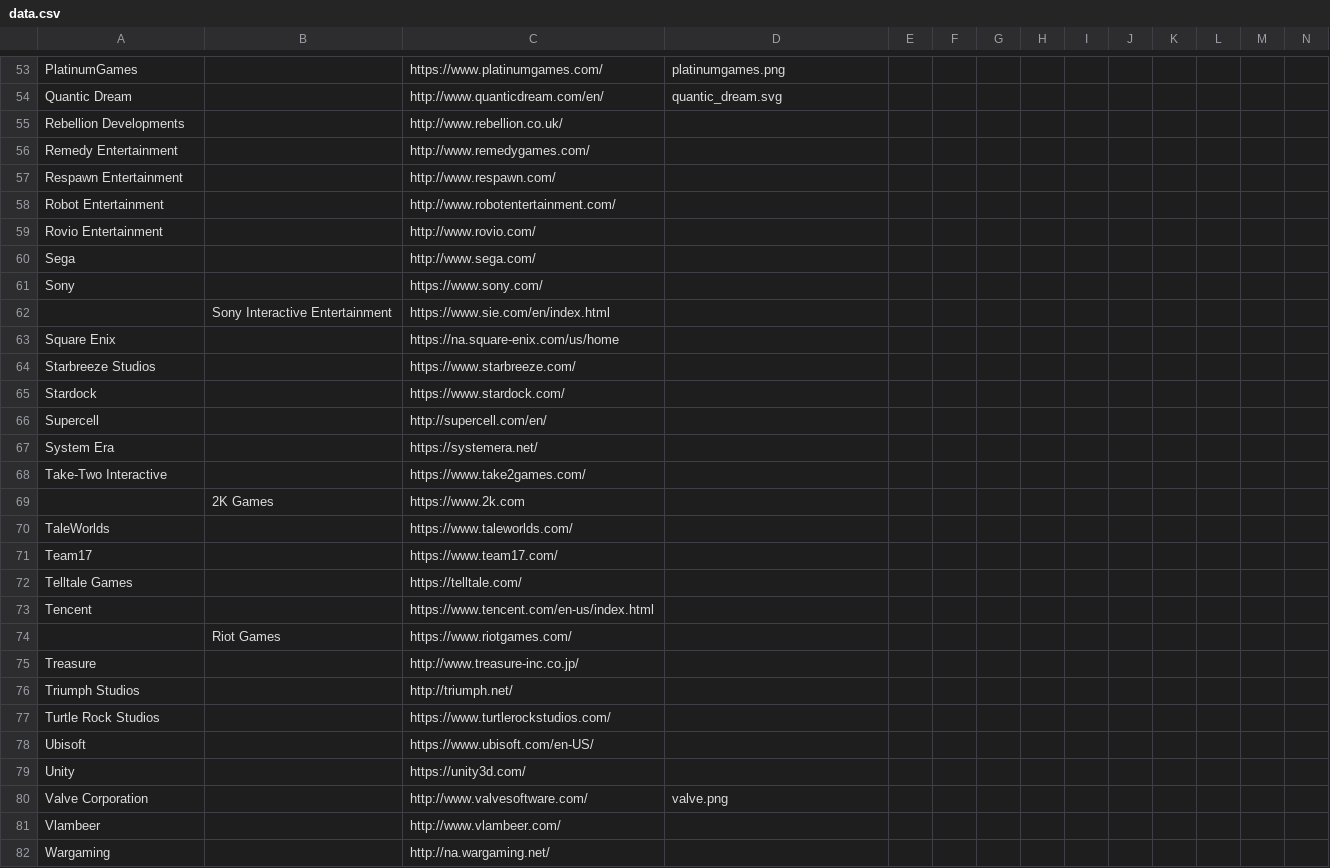
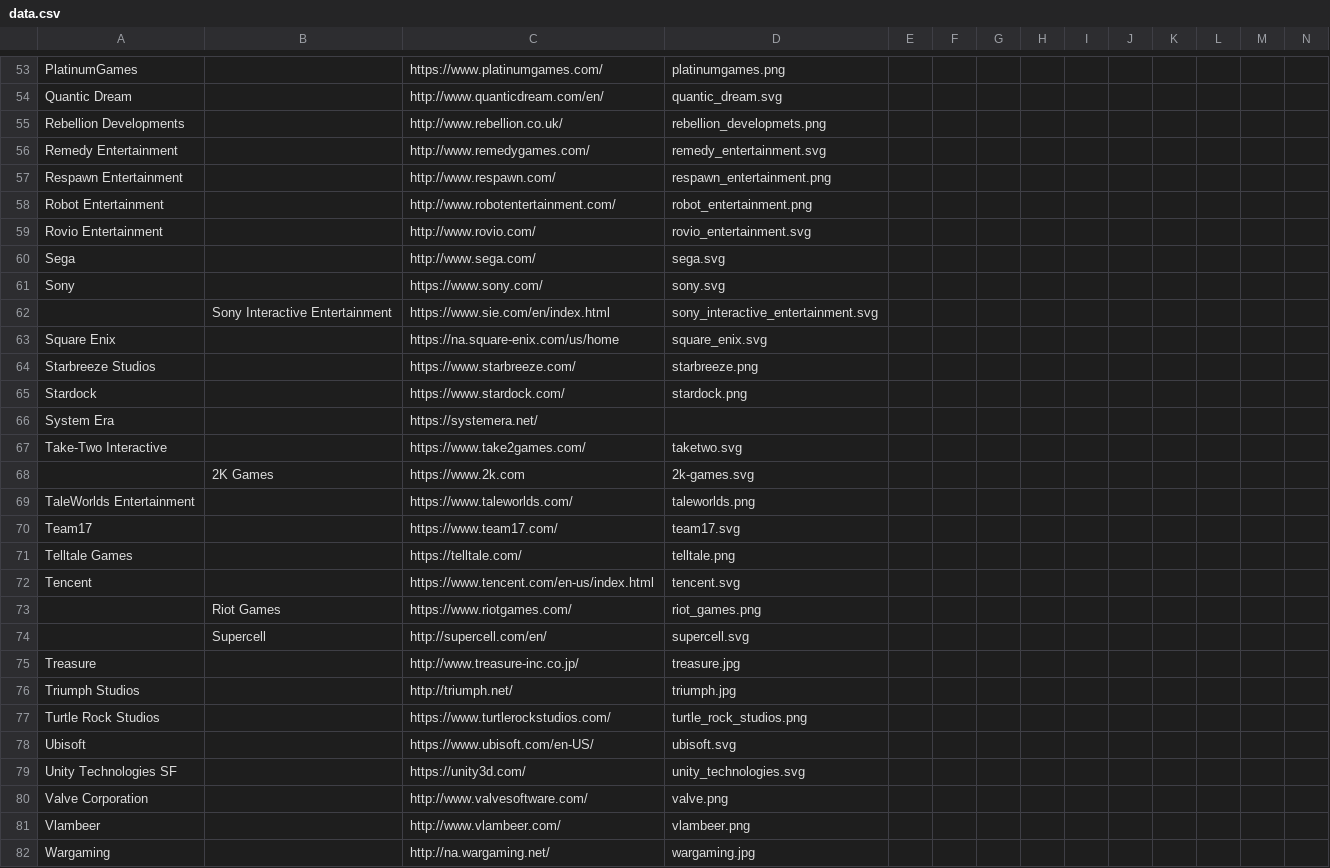
Before and after one commit to GameDevDiversity/gamedevdiversity, a CSV file: content/data.csv, drawn as a sheet; only a part is shown, gaps mark what is left out; removed rows and columns are numbered as before the commit, all else as after; rows hold the shown columns only; the diff covers the shown part only; the diff names each change by its address in the sheet, - before the commit and + after, or states it on an @@ line.

```diff
--- a/content/data.csv
+++ b/content/data.csv
-D55: (empty)
+D55: rebellion_developmets.png
-D56: (empty)
+D56: remedy_entertainment.svg
-D57: (empty)
+D57: respawn_entertainment.png
-D58: (empty)
+D58: robot_entertainment.png
-D59: (empty)
+D59: rovio_entertainment.svg
-D60: (empty)
+D60: sega.svg
-D61: (empty)
+D61: sony.svg
-D62: (empty)
+D62: sony_interactive_entertainment.svg
-D63: (empty)
+D63: square_enix.svg
-D64: (empty)
+D64: starbreeze.png
-D65: (empty)
+D65: stardock.png
-row 66: Supercell |  | http://supercell.com/en/
-D67: (empty)
+D67: taketwo.svg
-D68: (empty)
+D68: 2k-games.svg
-row 70: TaleWorlds |  | https://www.taleworlds.com/
+row 69: TaleWorlds Entertainment |  | https://www.taleworlds.com/ | taleworlds.png
-D70: (empty)
+D70: team17.svg
-D71: (empty)
+D71: telltale.png
-D72: (empty)
+D72: tencent.svg
-D73: (empty)
+D73: riot_games.png
+row 74:  | Supercell | http://supercell.com/en/ | supercell.svg
-D75: (empty)
+D75: treasure.jpg
-D76: (empty)
+D76: triumph.jpg
-D77: (empty)
+D77: turtle_rock_studios.png
-D78: (empty)
+D78: ubisoft.svg
-A79: Unity
+A79: Unity Technologies SF
-D79: (empty)
+D79: unity_technologies.svg
-D81: (empty)
+D81: vlambeer.png
-D82: (empty)
+D82: wargaming.jpg
```
Also changed, not shown: 1 added row, 1 removed row and 3 edited cells elsewhere in this file, 30 other files.
